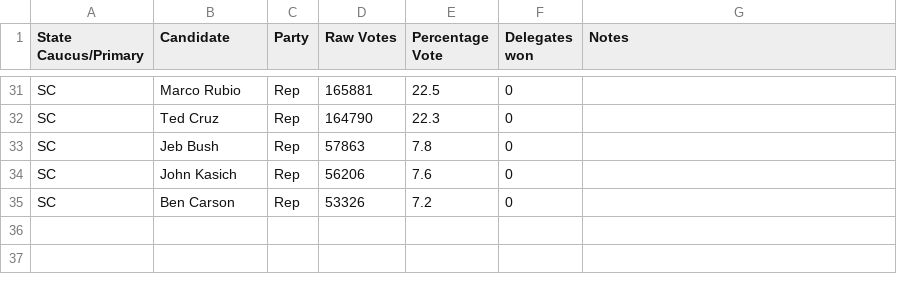
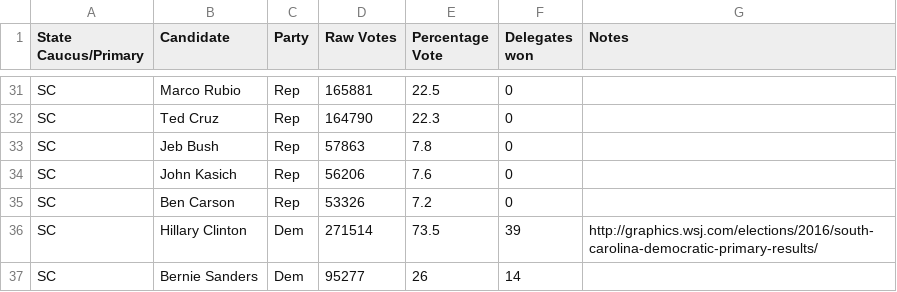
Before and after one commit to EdgeCaseBerg/Election2016, a CSV file: data/primaries.csv, drawn as a sheet; only a part is shown, gaps mark what is left out.

Commit message:
Add SC dem results
Source:
http://graphics.wsj.com/elections/2016/south-carolina-democratic-primary-results/

```diff
--- a/data/primaries.csv
+++ b/data/primaries.csv
@@ -35 +35,3 @@ SC,John Kasich,Rep,56206,7.6,0,
 SC,Ben Carson,Rep,53326,7.2,0,
+SC,Hillary Clinton,Dem,271514,73.5,39,http://graphics.wsj.com/elections/2016/south-carolina-democratic-primary-results/
+SC,Bernie Sanders,Dem,95277,26,14,
```
